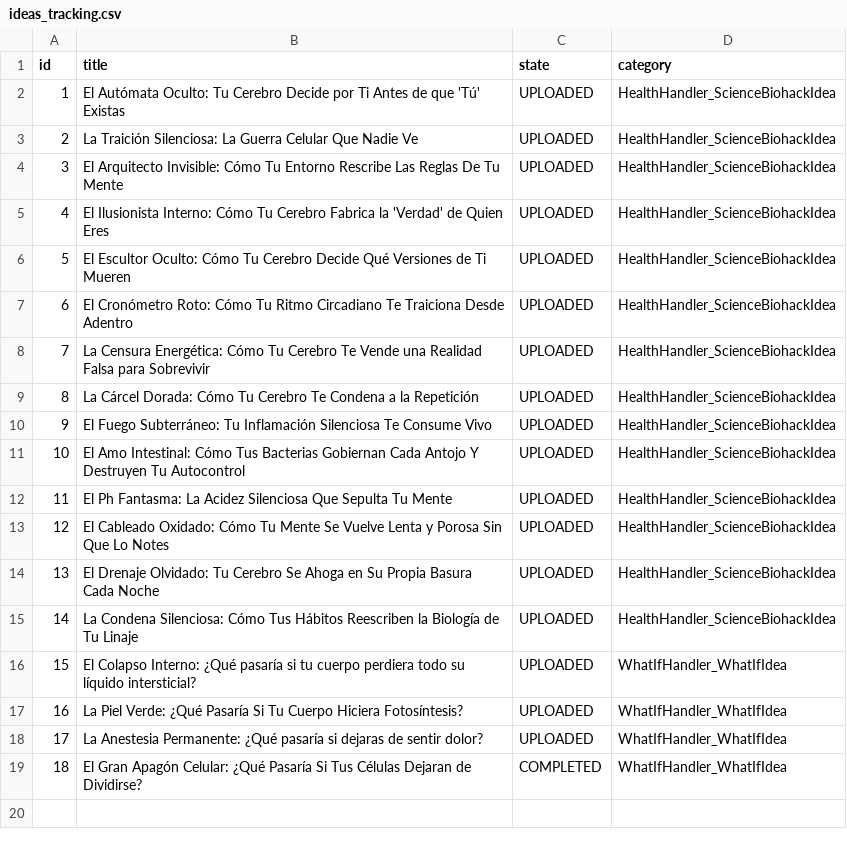
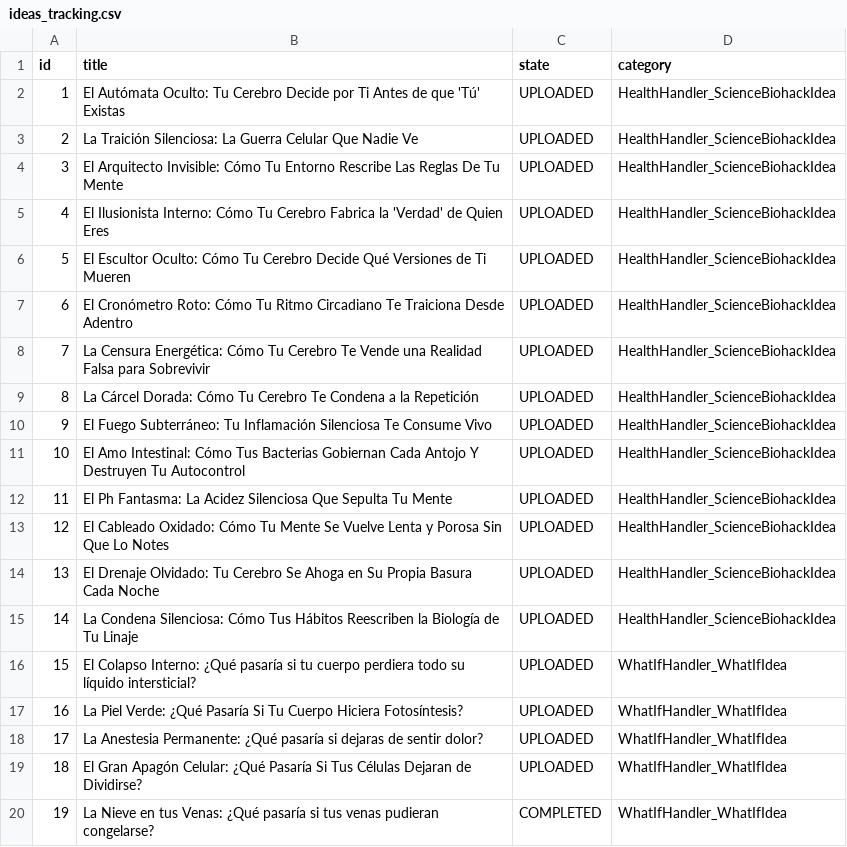
Before and after one commit to danielbenavides2001-blip/AI-Health-Instagram-Engine, a CSV file: flows/image_content_generator/out_short/ideas_tracking.csv, drawn as a sheet.

Commit message:
chore: update instagram post history [skip ci]

```diff
--- a/flows/image_content_generator/out_short/ideas_tracking.csv
+++ b/flows/image_content_generator/out_short/ideas_tracking.csv
@@ -18,2 +18,3 @@ id,title,state,category
 17,La Anestesia Permanente: ¿Qué pasaría si dejaras de sentir dolor?,UPLOADED,WhatIfHandler_WhatIfIdea
-18,El Gran Apagón Celular: ¿Qué Pasaría Si Tus Células Dejaran de Dividirse?,COMPLETED,WhatIfHandler_WhatIfIdea
+18,El Gran Apagón Celular: ¿Qué Pasaría Si Tus Células Dejaran de Dividirse?,UPLOADED,WhatIfHandler_WhatIfIdea
+19,La Nieve en tus Venas: ¿Qué pasaría si tus venas pudieran congelarse?,COMPLETED,WhatIfHandler_WhatIfIdea
```
